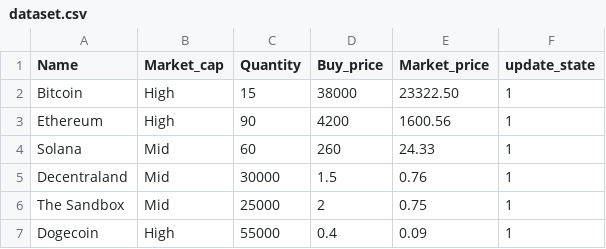
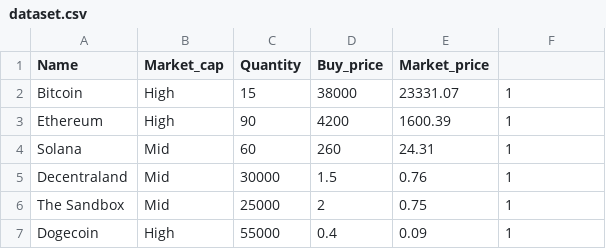
Before and after one commit to RandomAerospace/CA2-Assignment, a CSV file: dataset.csv, drawn as a sheet.

```diff
--- a/dataset.csv
+++ b/dataset.csv
@@ -1,5 +1,5 @@
-Name,Market_cap,Quantity,Buy_price,Market_price,update_state
-Bitcoin,High,15,38000,23322.50,1
-Ethereum,High,90,4200,1600.56,1
-Solana,Mid,60,260,24.33,1
+Name,Market_cap,Quantity,Buy_price,Market_price
+Bitcoin,High,15,38000,23331.07,1
+Ethereum,High,90,4200,1600.39,1
+Solana,Mid,60,260,24.31,1
 Decentraland,Mid,30000,1.5,0.76,1
```
Also changed, not shown: 2 other files.
